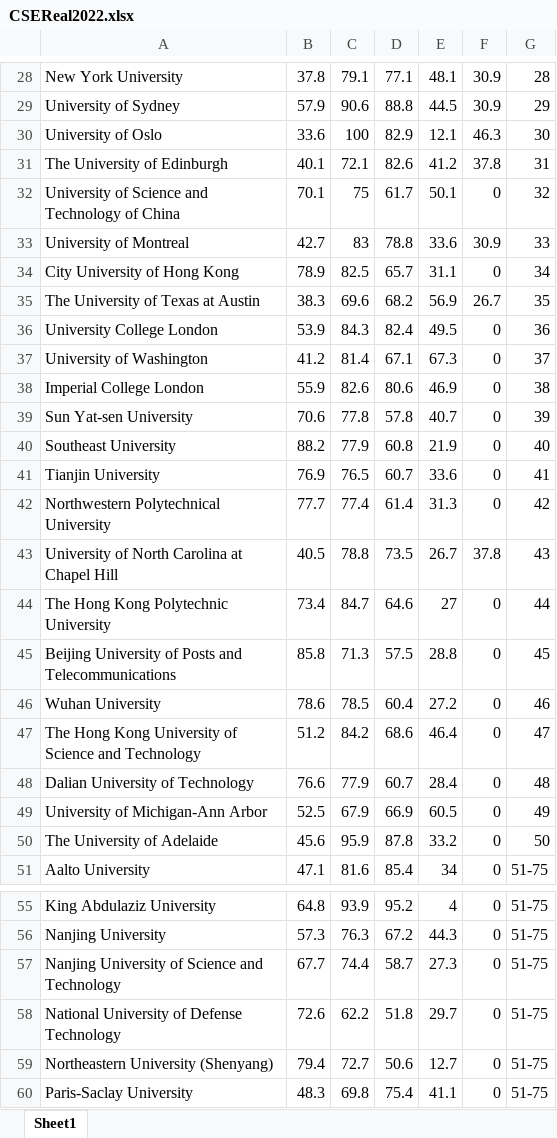
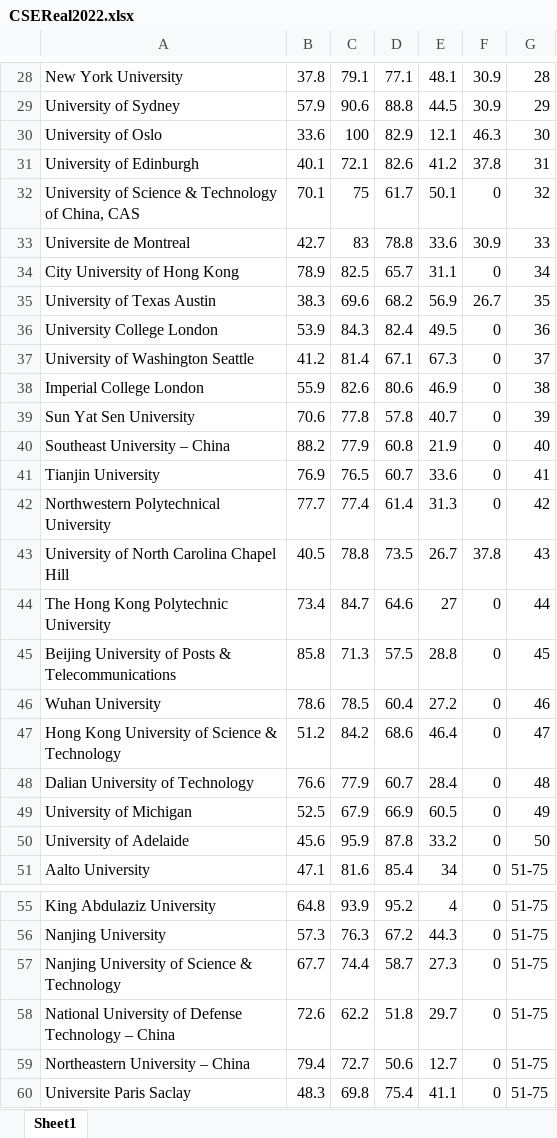
Before and after one commit to ivanbilobrk/ZavrsniRad, an Excel workbook: CSEReal2022.xlsx, sheet Sheet1, drawn as a sheet; only a part is shown, gaps mark what is left out; values as stored, in another font and other column widths than the file's, no borders; the diff covers the shown part only; the diff names each change by its address in the sheet, - before the commit and + after, or states it on an @@ line.

```diff
--- a/CSEReal2022.xlsx (sheet Sheet1)
+++ b/CSEReal2022.xlsx (sheet Sheet1)
-A31: The University of Edinburgh
+A31: University of Edinburgh
-A32: …of Science and Technology of China
+A32: …of Science & Technology of China, CAS
-A33: University of Montreal
+A33: Universite de Montreal
-A35: The University of Texas at Austin
+A35: University of Texas Austin
-A37: University of Washington
+A37: University of Washington Seattle
-A39: Sun Yat-sen University
+A39: Sun Yat Sen University
-A40: Southeast University
+A40: Southeast University – China
-A43: University of North Carolina at Chapel Hill
+A43: University of North Carolina Chapel Hill
-A45: …of Posts and Telecommunications
+A45: …of Posts & Telecommunications
-A47: The Hong Kong University of Science and Technology
+A47: Hong Kong University of Science & Technology
-A49: University of Michigan-Ann Arbor
+A49: University of Michigan
-A50: The University of Adelaide
+A50: University of Adelaide
-A57: Nanjing University of Science and Technology
+A57: Nanjing University of Science & Technology
-A58: National University of Defense Technology
+A58: National University of Defense Technology – China
-A59: Northeastern University (Shenyang)
+A59: Northeastern University – China
-A60: Paris-Saclay University
+A60: Universite Paris Saclay
```
Also changed, not shown: 3 edited cells elsewhere in this sheet, CSE.xlsx, EEE.xlsx, 6 other files.
